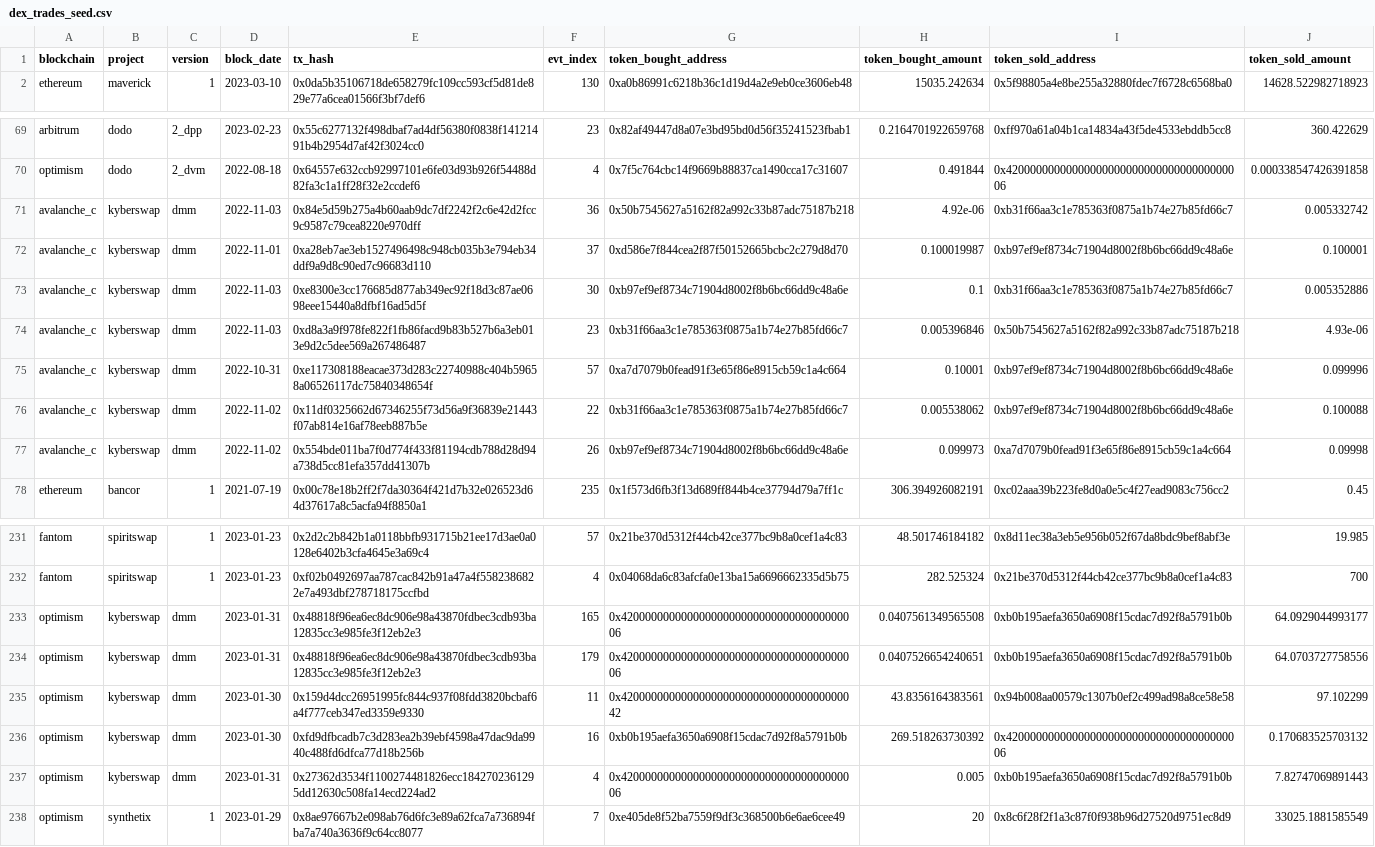
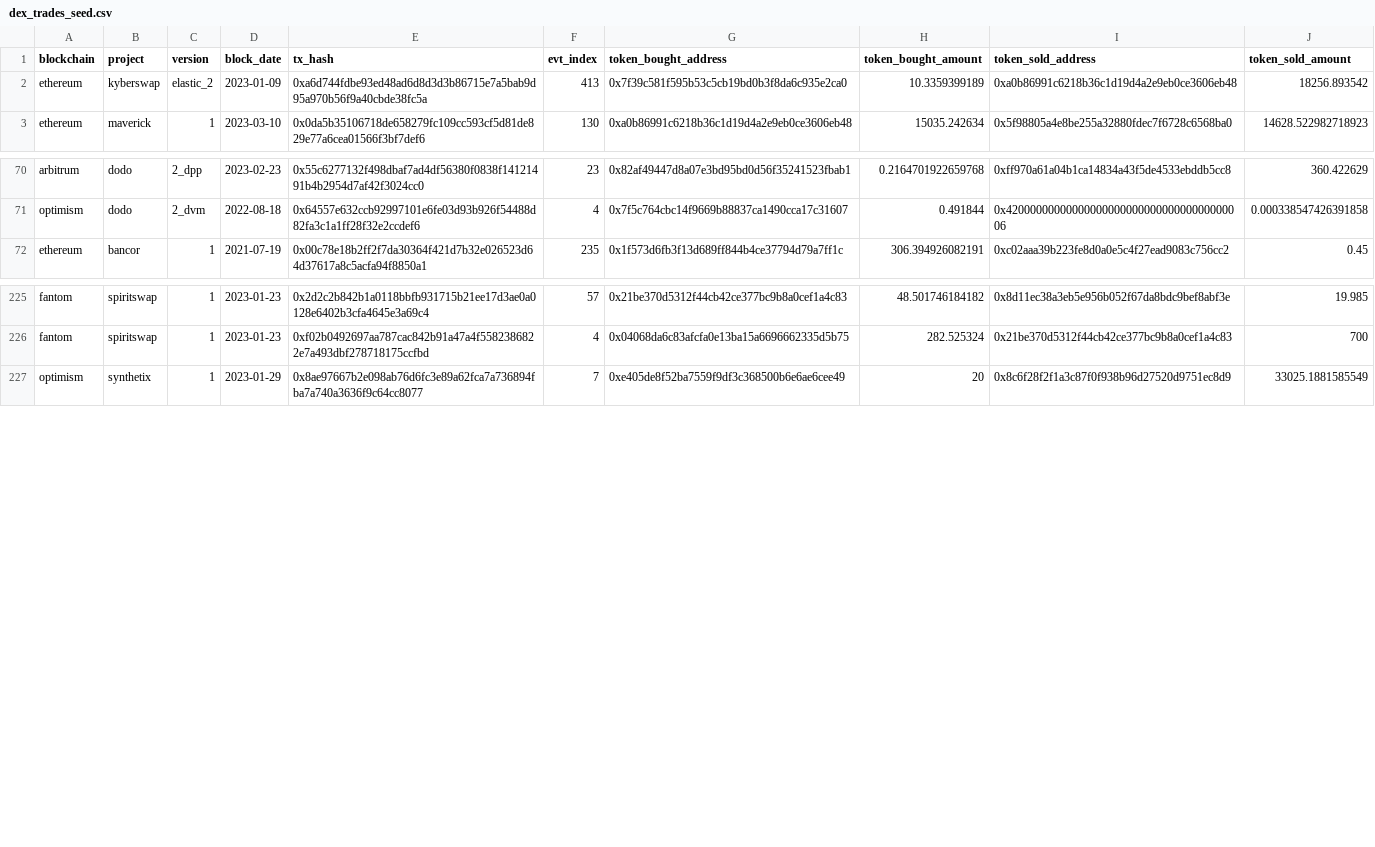
Before and after one commit to olgafetisova/spellbook, a CSV file: seeds/dex/trades/dex_trades_seed.csv, drawn as a sheet; only a part is shown, gaps mark what is left out.

Commit message:
[REVIEWING] Add kyberswap elastic pool v2 (#4561)
* Add elastic pool v2

* Add elastic pool v2

* Add elastic pool v2

* Add elastic pool v2

* fix test error

* Remove outdate test

* Add seed elastic_2

---------

Co-authored-by: Huang Geyang <Sukebeta@outlook.com>

```diff
--- a/seeds/dex/trades/dex_trades_seed.csv
+++ b/seeds/dex/trades/dex_trades_seed.csv
@@ -1,2 +1,3 @@
 blockchain,project,version,block_date,tx_hash,evt_index,token_bought_address,token_bought_amount,token_sold_address,token_sold_amount
+ethereum,kyberswap,elastic_2,2023-01-09,0xa6d744fdbe93ed48ad6d8d3d3b86715e7a5bab9d95a970b56f9a40cbde38fc5a,413,0x7f39c581f595b53c5cb19bd0b3f8da6c935e2ca0,10.3359399189,0xa0b86991c6218b36c1d19d4a2e9eb0ce3606eb48,18256.893542
 ethereum,maverick,1,2023-03-10,0x0da5b35106718de658279fc109cc593cf5d81de829e77a6cea01566f3bf7def6,130,0xa0b86991c6218b36c1d19d4a2e9eb0ce3606eb48,15035.242634,0x5f98805a4e8be255a32880fdec7f6728c6568ba0,14628.522982718923
@@ -70,9 +71,2 @@ arbitrum,dodo,2_dpp,2023-02-23,0x55c6277132f498dbaf7ad4df56380f0838f14121491b4b2
 optimism,dodo,2_dvm,2022-08-18,0x64557e632ccb92997101e6fe03d93b926f54488d82fa3c1a1ff28f32e2ccdef6,4,0x7f5c764cbc14f9669b88837ca1490cca17c31607,0.491844,0x4200000000000000000000000000000000000006,0.000338547426391858
-avalanche_c,kyberswap,dmm,2022-11-03,0x84e5d59b275a4b60aab9dc7df2242f2c6e42d2fcc9c9587c79cea8220e970dff,36,0x50b7545627a5162f82a992c33b87adc75187b218,4.92e-06,0xb31f66aa3c1e785363f0875a1b74e27b85fd66c7,0.005332742
-avalanche_c,kyberswap,dmm,2022-11-01,0xa28eb7ae3eb1527496498c948cb035b3e794eb34ddf9a9d8c90ed7c96683d110,37,0xd586e7f844cea2f87f50152665bcbc2c279d8d70,0.100019987,0xb97ef9ef8734c71904d8002f8b6bc66dd9c48a6e,0.100001
-avalanche_c,kyberswap,dmm,2022-11-03,0xe8300e3cc176685d877ab349ec92f18d3c87ae0698eee15440a8dfbf16ad5d5f,30,0xb97ef9ef8734c71904d8002f8b6bc66dd9c48a6e,0.1,0xb31f66aa3c1e785363f0875a1b74e27b85fd66c7,0.005352886
-avalanche_c,kyberswap,dmm,2022-11-03,0xd8a3a9f978fe822f1fb86facd9b83b527b6a3eb013e9d2c5dee569a267486487,23,0xb31f66aa3c1e785363f0875a1b74e27b85fd66c7,0.005396846,0x50b7545627a5162f82a992c33b87adc75187b218,4.93e-06
-avalanche_c,kyberswap,dmm,2022-10-31,0xe117308188eacae373d283c22740988c404b59658a06526117dc75840348654f,57,0xa7d7079b0fead91f3e65f86e8915cb59c1a4c664,0.10001,0xb97ef9ef8734c71904d8002f8b6bc66dd9c48a6e,0.099996
-avalanche_c,kyberswap,dmm,2022-11-02,0x11df0325662d67346255f73d56a9f36839e21443f07ab814e16af78eeb887b5e,22,0xb31f66aa3c1e785363f0875a1b74e27b85fd66c7,0.005538062,0xb97ef9ef8734c71904d8002f8b6bc66dd9c48a6e,0.100088
-avalanche_c,kyberswap,dmm,2022-11-02,0x554bde011ba7f0d774f433f81194cdb788d28d94a738d5cc81efa357dd41307b,26,0xb97ef9ef8734c71904d8002f8b6bc66dd9c48a6e,0.099973,0xa7d7079b0fead91f3e65f86e8915cb59c1a4c664,0.09998
 ethereum,bancor,1,2021-07-19,0x00c78e18b2ff2f7da30364f421d7b32e026523d64d37617a8c5acfa94f8850a1,235,0x1f573d6fb3f13d689ff844b4ce37794d79a7ff1c,306.394926082191,0xc02aaa39b223fe8d0a0e5c4f27ead9083c756cc2,0.45
@@ -232,7 +226,2 @@ fantom,spiritswap,1,2023-01-23,0x2d2c2b842b1a0118bbfb931715b21ee17d3ae0a0128e640
 fantom,spiritswap,1,2023-01-23,0xf02b0492697aa787cac842b91a47a4f5582386822e7a493dbf278718175ccfbd,4,0x04068da6c83afcfa0e13ba15a6696662335d5b75,282.525324,0x21be370d5312f44cb42ce377bc9b8a0cef1a4c83,700
-optimism,kyberswap,dmm,2023-01-31,0x48818f96ea6ec8dc906e98a43870fdbec3cdb93ba12835cc3e985fe3f12eb2e3,165,0x4200000000000000000000000000000000000006,0.0407561349565508,0xb0b195aefa3650a6908f15cdac7d92f8a5791b0b,64.0929044993177
-optimism,kyberswap,dmm,2023-01-31,0x48818f96ea6ec8dc906e98a43870fdbec3cdb93ba12835cc3e985fe3f12eb2e3,179,0x4200000000000000000000000000000000000006,0.0407526654240651,0xb0b195aefa3650a6908f15cdac7d92f8a5791b0b,64.0703727758556
-optimism,kyberswap,dmm,2023-01-30,0x159d4dcc26951995fc844c937f08fdd3820bcbaf6a4f777ceb347ed3359e9330,11,0x4200000000000000000000000000000000000042,43.8356164383561,0x94b008aa00579c1307b0ef2c499ad98a8ce58e58,97.102299
-optimism,kyberswap,dmm,2023-01-30,0xfd9dfbcadb7c3d283ea2b39ebf4598a47dac9da9940c488fd6dfca77d18b256b,16,0xb0b195aefa3650a6908f15cdac7d92f8a5791b0b,269.518263730392,0x4200000000000000000000000000000000000006,0.170683525703132
-optimism,kyberswap,dmm,2023-01-31,0x27362d3534f1100274481826ecc1842702361295dd12630c508fa14ecd224ad2,4,0x4200000000000000000000000000000000000006,0.005,0xb0b195aefa3650a6908f15cdac7d92f8a5791b0b,7.82747069891443
 optimism,synthetix,1,2023-01-29,0x8ae97667b2e098ab76d6fc3e89a62fca7a736894fba7a740a3636f9c64cc8077,7,0xe405de8f52ba7559f9df3c368500b6e6ae6cee49,20,0x8c6f28f2f1a3c87f0f938b96d27520d9751ec8d9,33025.1881585549
```
Also changed, not shown: 17 other files.
